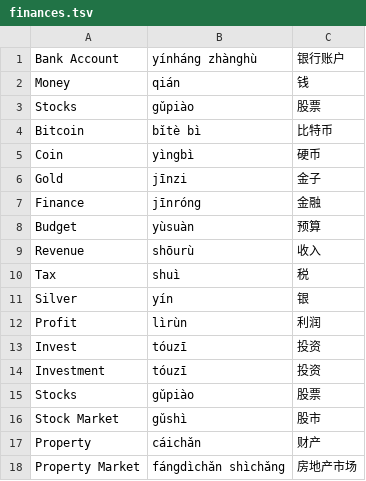
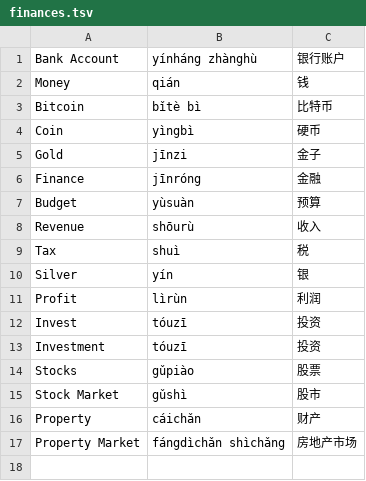
Before and after one commit to jamesbriffa93/SimpleFileStore, a TSV file: finances.tsv, drawn as a sheet; the diff names each change by its address in the sheet, - before the commit and + after, or states it on an @@ line.

Commit message:
Removed duplication of the word "Stock".

```diff
--- a/finances.tsv
+++ b/finances.tsv
-row 3: Stocks | gǔpiào | 股票
```
